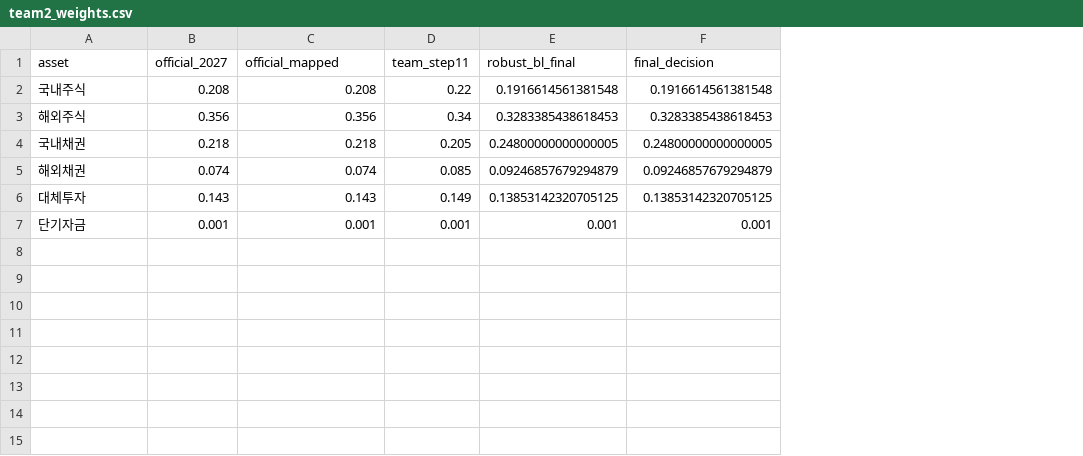
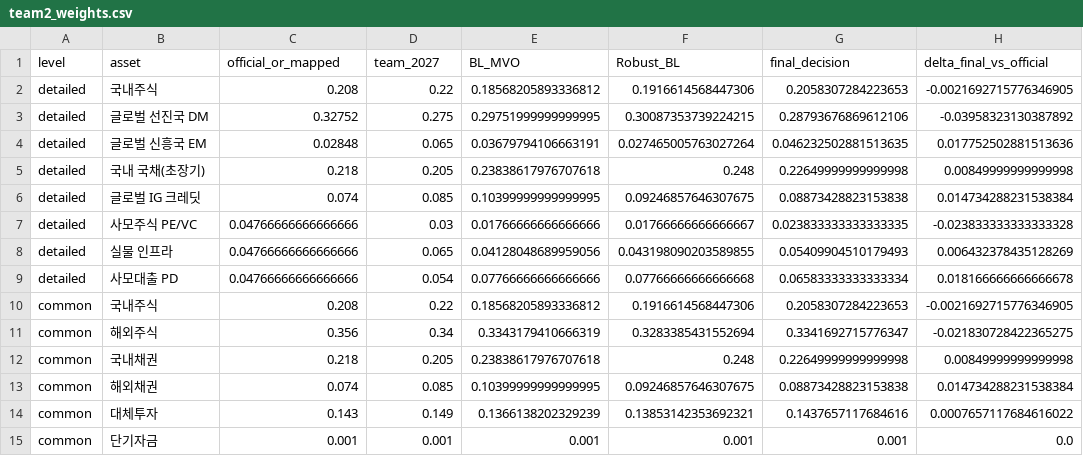
Before and after one commit to ksroh1913/fund, a CSV file: submission/team2_weights.csv, drawn as a sheet; removed rows and columns are numbered as before the commit, all else as after; the diff names each change by its address in the sheet, - before the commit and + after, or states it on an @@ line.

Commit message:
Update submission/team2_weights.csv for final audited decision

```diff
--- a/submission/team2_weights.csv
+++ b/submission/team2_weights.csv
+column A (level), row 2: detailed; rows 11-15: all common
-column B (official_2027), rows 2-7: 0.208 | 0.356 | 0.218 | 0.074 | 0.143 | 0.001
-column E (robust_bl_final), rows 2-7: 0.1916614561381548 | 0.3283385438618453 | 0.24800000000000005 | 0.09246857679294879 | 0.13853142320705125 | 0.001
+column E (BL_MVO), row 2: 0.18568205893336812; rows 11-15: 0.3343179410666319 | 0.23838617976707618 | 0.10399999999999995 | 0.1366138202329239 | 0.001
+column F (Robust_BL), row 2: 0.1916614568447306; rows 11-15: 0.3283385431552694 | 0.248 | 0.09246857646307675 | 0.13853142353692321 | 0.001
+column H (delta_final_vs_official), row 2: -0.0021692715776346905; rows 11-15: -0.021830728422365275 | 0.00849999999999998 | 0.014734288231538384 | 0.0007657117684616022 | 0.0
-C1: official_mapped
+C1: official_or_mapped
-D1: team_step11
+D1: team_2027
-G2 (final_decision): 0.1916614561381548
+G2 (final_decision): 0.2058307284223653
+row 3: detailed | 글로벌 선진국 DM | 0.32752 | 0.275 | 0.29751999999999995 | 0.30087353739224215 | 0.28793676869612106 | -0.03958323130387892
+row 4: detailed | 글로벌 신흥국 EM | 0.02848 | 0.065 | 0.03679794106663191 | 0.027465005763027264 | 0.046232502881513635 | 0.017752502881513636
+row 5: detailed | 국내 국채(초장기) | 0.218 | 0.205 | 0.23838617976707618 | 0.248 | 0.22649999999999998 | 0.00849999999999998
+row 6: detailed | 글로벌 IG 크레딧 | 0.074 | 0.085 | 0.10399999999999995 | 0.09246857646307675 | 0.08873428823153838 | 0.014734288231538384
+row 7: detailed | 사모주식 PE/VC | 0.04766666666666666 | 0.03 | 0.01766666666666666 | 0.01766666666666667 | 0.023833333333333335 | -0.023833333333333328
+row 8: detailed | 실물 인프라 | 0.04766666666666666 | 0.065 | 0.04128048689959056 | 0.043198090203589855 | 0.05409904510179493 | 0.006432378435128269
+row 9: detailed | 사모대출 PD | 0.04766666666666666 | 0.054 | 0.07766666666666666 | 0.07766666666666668 | 0.06583333333333334 | 0.018166666666666678
+row 10: common | 국내주식 | 0.208 | 0.22 | 0.18568205893336812 | 0.1916614568447306 | 0.2058307284223653 | -0.0021692715776346905
-G11 (final_decision): 0.3283385438618453
+G11 (final_decision): 0.3341692715776347
-G12 (final_decision): 0.24800000000000005
+G12 (final_decision): 0.22649999999999998
-G13 (final_decision): 0.09246857679294879
+G13 (final_decision): 0.08873428823153838
-G14 (final_decision): 0.13853142320705125
+G14 (final_decision): 0.1437657117684616
```
